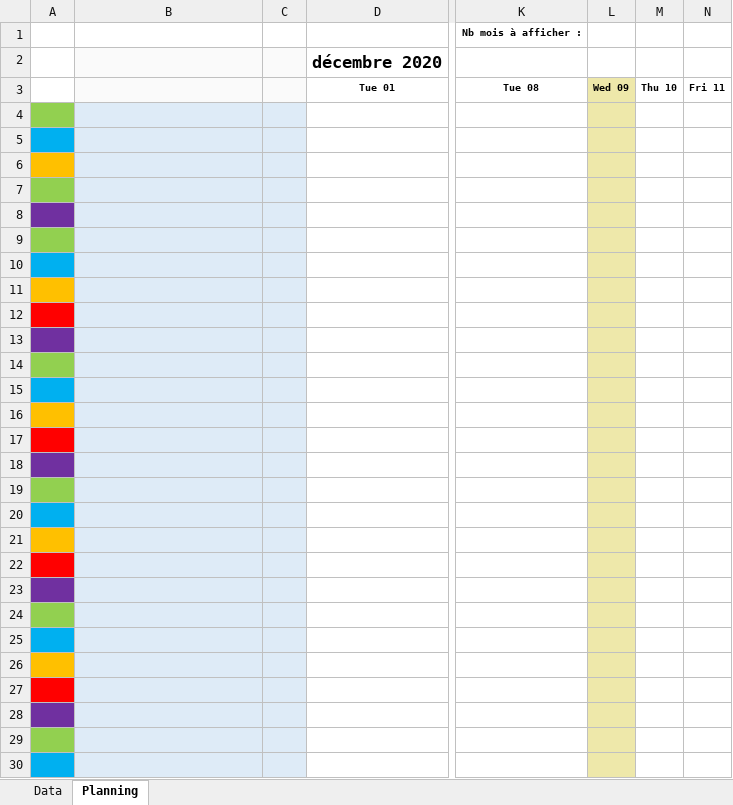
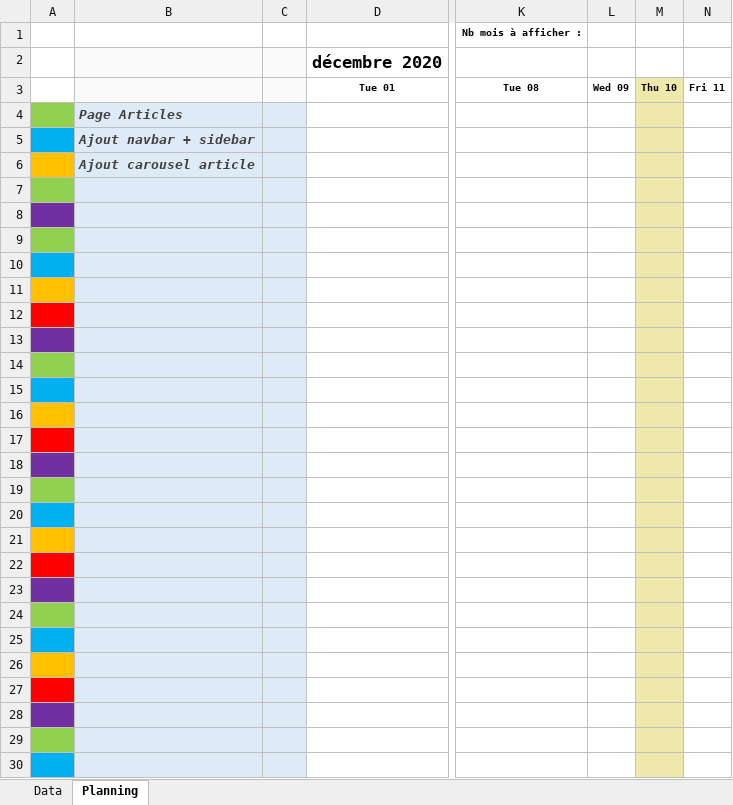
Before and after one commit to alan-vle/eco-service, an Excel workbook: Ressources/planning_Yanis.xlsm, sheet Planning, drawn as a sheet; only a part is shown, gaps mark what is left out; values as stored, in another font and other column widths than the file's, no borders; charts and pictures not drawn; the diff covers the shown part only; the diff names each change by its address in the sheet, - before the commit and + after, or states it on an @@ line.

Commit message:
Planning_Yanis

```diff
--- a/Ressources/planning_Yanis.xlsm (sheet Planning)
+++ b/Ressources/planning_Yanis.xlsm (sheet Planning)
-L3:L30 fill: #EEE8AA
+L3:L30 fill: none
-M3:M30 fill: none
+M3:M30 fill: #EEE8AA
-B4: (empty)
+B4: Page Articles
-B5: (empty)
+B5: Ajout navbar + sidebar
-B6: (empty)
+B6: Ajout carousel article
```
Also changed, not shown: cell formats elsewhere in this sheet, sheet Data, charts or pictures, 1 other file.
